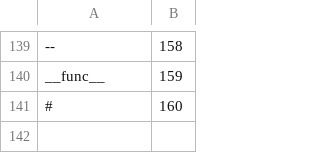
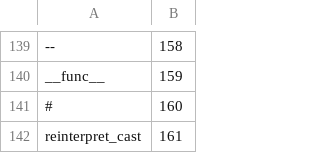
Before and after one commit to JonathanPierce/PyTokenize, a CSV file: token_map.csv, drawn as a sheet; only a part is shown, gaps mark what is left out; the diff names each change by its address in the sheet, - before the commit and + after, or states it on an @@ line.

Commit message:
added tokens to token_map

```diff
--- a/token_map.csv
+++ b/token_map.csv
+row 142: reinterpret_cast | 161
```
Also changed, not shown: 1 other file.
